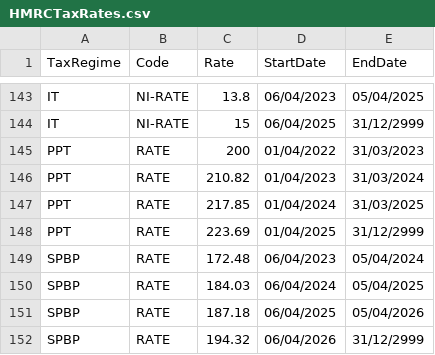
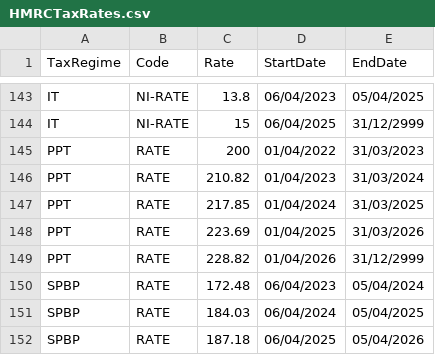
Before and after one commit to hmrc/gform-frontend, a CSV file: conf/lookup/HMRCTaxRates.csv, drawn as a sheet; only a part is shown, gaps mark what is left out; the shorter side is filled out with more unchanged rows.

Commit message:
PPT Rate Update

```diff
--- a/conf/lookup/HMRCTaxRates.csv
+++ b/conf/lookup/HMRCTaxRates.csv
@@ -147,3 +147,4 @@ PPT,RATE,210.82,01/04/2023,31/03/2024
 PPT,RATE,217.85,01/04/2024,31/03/2025
-PPT,RATE,223.69,01/04/2025,31/12/2999
+PPT,RATE,223.69,01/04/2025,31/03/2026
+PPT,RATE,228.82,01/04/2026,31/12/2999
 SPBP,RATE,172.48,06/04/2023,05/04/2024
```
